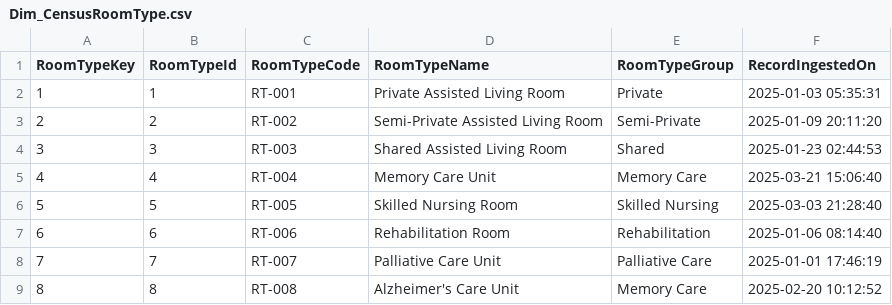
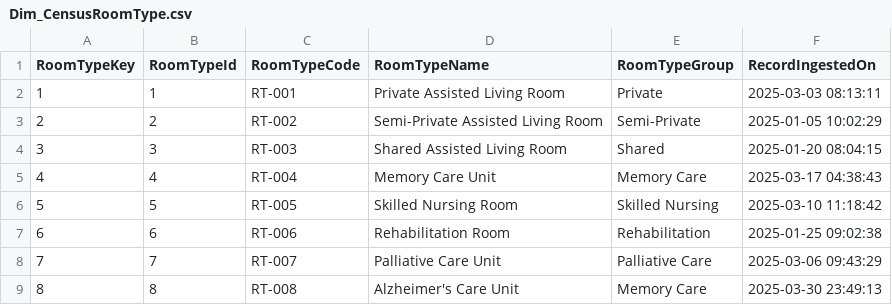
Before and after one commit to sujay1990-vm/vm-GenAI_BI, a CSV file: data/Dim_CensusRoomType.csv, drawn as a sheet.

```diff
--- a/data/Dim_CensusRoomType.csv
+++ b/data/Dim_CensusRoomType.csv
@@ -1,9 +1,9 @@
 RoomTypeKey,RoomTypeId,RoomTypeCode,RoomTypeName,RoomTypeGroup,RecordIngestedOn
-1,1,RT-001,Private Assisted Living Room,Private,2025-01-03 05:35:31
-2,2,RT-002,Semi-Private Assisted Living Room,Semi-Private,2025-01-09 20:11:20
-3,3,RT-003,Shared Assisted Living Room,Shared,2025-01-23 02:44:53
-4,4,RT-004,Memory Care Unit,Memory Care,2025-03-21 15:06:40
-5,5,RT-005,Skilled Nursing Room,Skilled Nursing,2025-03-03 21:28:40
-6,6,RT-006,Rehabilitation Room,Rehabilitation,2025-01-06 08:14:40
-7,7,RT-007,Palliative Care Unit,Palliative Care,2025-01-01 17:46:19
-8,8,RT-008,Alzheimer's Care Unit,Memory Care,2025-02-20 10:12:52
+1,1,RT-001,Private Assisted Living Room,Private,2025-03-03 08:13:11
+2,2,RT-002,Semi-Private Assisted Living Room,Semi-Private,2025-01-05 10:02:29
+3,3,RT-003,Shared Assisted Living Room,Shared,2025-01-20 08:04:15
+4,4,RT-004,Memory Care Unit,Memory Care,2025-03-17 04:38:43
+5,5,RT-005,Skilled Nursing Room,Skilled Nursing,2025-03-10 11:18:42
+6,6,RT-006,Rehabilitation Room,Rehabilitation,2025-01-25 09:02:38
+7,7,RT-007,Palliative Care Unit,Palliative Care,2025-03-06 09:43:29
+8,8,RT-008,Alzheimer's Care Unit,Memory Care,2025-03-30 23:49:13
```
Also changed, not shown: data/Dim_CensusFacility.csv, data/Dim_CensusLocation.csv, 8 other files.
